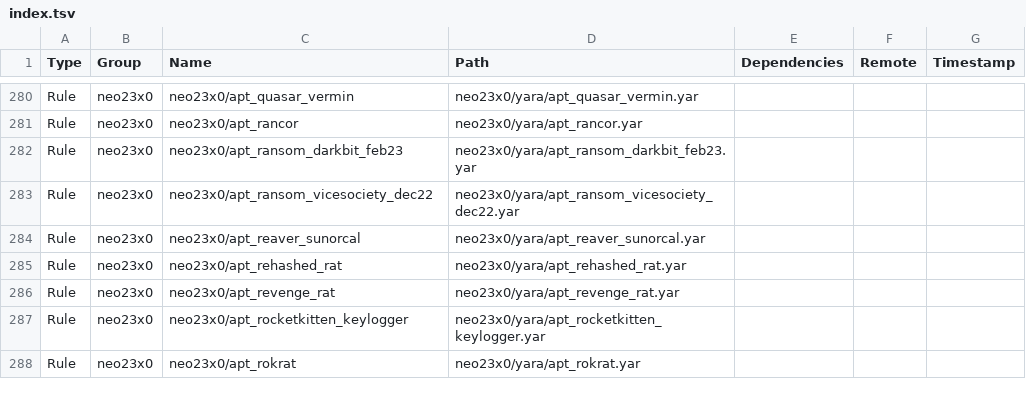
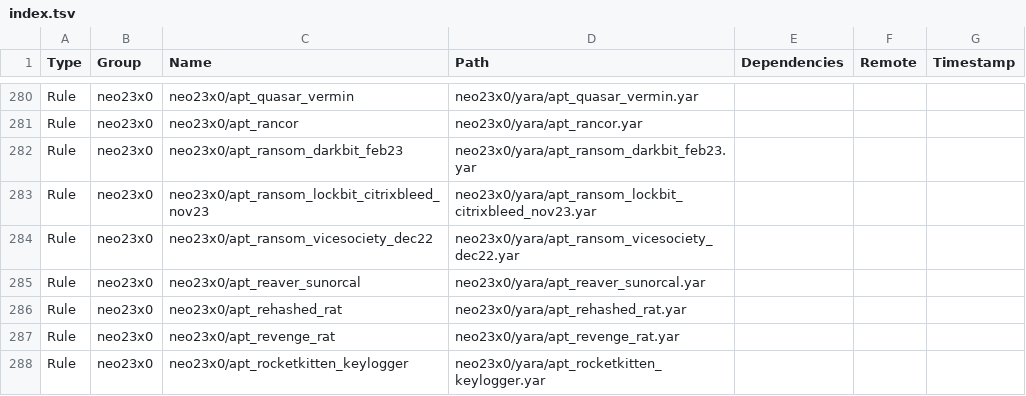
Before and after one commit to hugoalh/scan-virus-ghaction-assets, a TSV file: yara/index.tsv, drawn as a sheet; only a part is shown, gaps mark what is left out; the shorter side is filled out with more unchanged rows; the diff names each change by its address in the sheet, - before the commit and + after, or states it on an @@ line.

Commit message:
Update YARA assets index

```diff
--- a/yara/index.tsv
+++ b/yara/index.tsv
+row 283: Rule | neo23x0 | neo23x0/apt_ransom_lockbit_citrixbleed_nov23 | neo23x0/yara/apt_ransom_lockbit_citrixbleed_nov23.yar
```
